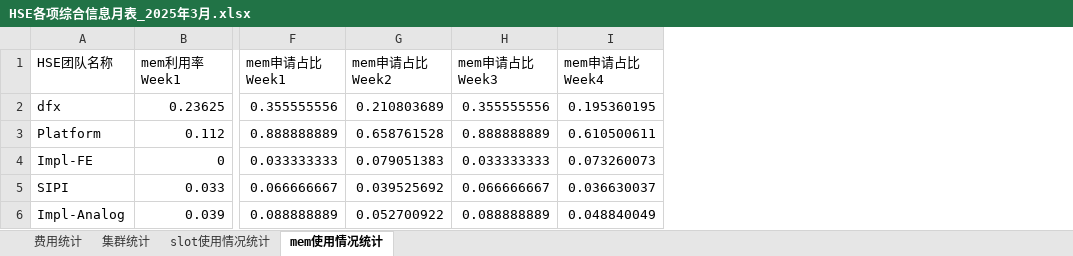
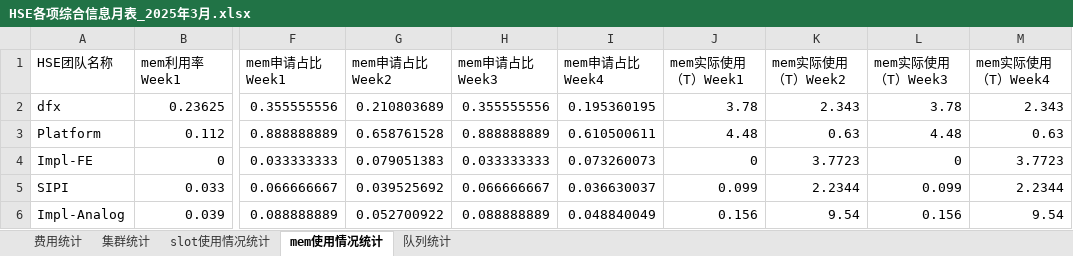
Before and after one commit to Windnmoon/Agent, an Excel workbook: data/HSE各项综合信息月表_2025年3月.xlsx, sheet mem使用情况统计, drawn as a sheet; only a part is shown, gaps mark what is left out; values as stored, in another font and other column widths than the file's, no borders; the diff names each change by its address in the sheet, - before the commit and + after, or states it on an @@ line.

```diff
--- a/data/HSE各项综合信息月表_2025年3月.xlsx (sheet mem使用情况统计)
+++ b/data/HSE各项综合信息月表_2025年3月.xlsx (sheet mem使用情况统计)
+sheet tab: 队列统计
+column J (mem实际使用（T）Week1), rows 2-6: 3.78 | 4.48 | 0 | 0.099 | 0.156
+column K (mem实际使用（T）Week2), rows 2-6: 2.343 | 0.63 | 3.7723 | 2.2344 | 9.54
+column L (mem实际使用（T）Week3), rows 2-6: 3.78 | 4.48 | 0 | 0.099 | 0.156
+column M (mem实际使用（T）Week4), rows 2-6: 2.343 | 0.63 | 3.7723 | 2.2344 | 9.54
```
Also changed, not shown: sheet slot使用情况统计, sheet 集群统计, data/HSE各项综合信息月表_2025年2月.xlsx, data/HSE各项综合信息月表_2025年4月.xlsx, 19 other files.
